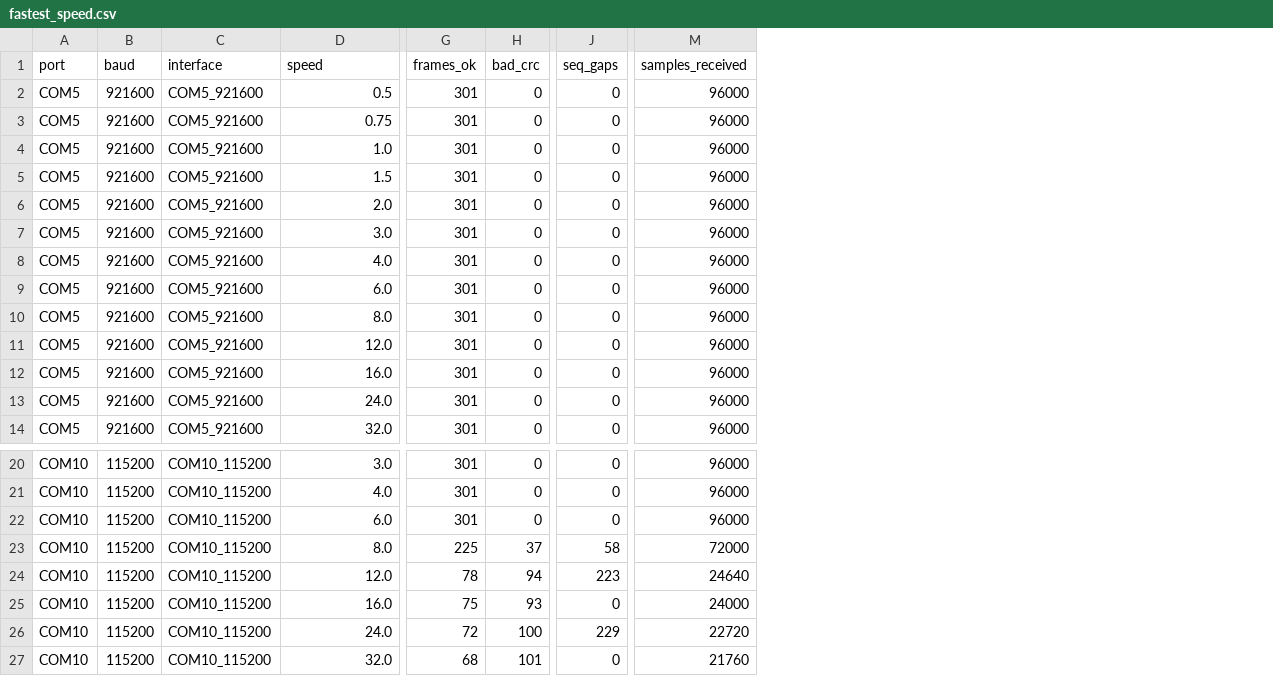
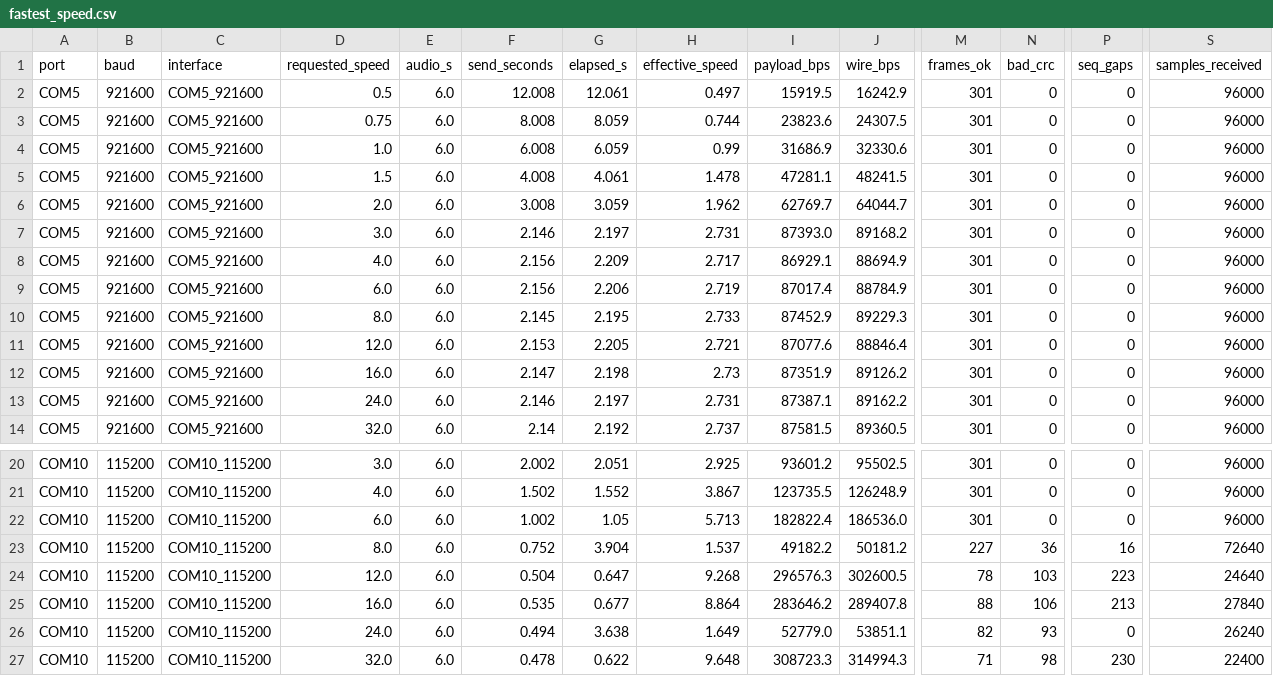
Before and after one commit to mins-code/edge_ai_assignment1, a CSV file: edge_ai_assignment2/results/mission4/fastest_speed.csv, drawn as a sheet; only a part is shown, gaps mark what is left out; addresses are those after the commit; the diff names each change by its address in the sheet, - before the commit and + after, or states it on an @@ line.

```diff
--- a/edge_ai_assignment2/results/mission4/fastest_speed.csv
+++ b/edge_ai_assignment2/results/mission4/fastest_speed.csv
+column E (audio_s), rows 2-14: all 6.0; rows 20-27: all 6.0
+column F (send_seconds), rows 2-14: 12.008 | 8.008 | 6.008 | 4.008 | 3.008 | 2.146 | 2.156 | 2.156 | 2.145 | 2.153 | 2.147 | 2.146 | 2.14; rows 20-27: 2.002 | 1.502 | 1.002 | 0.752 | 0.504 | 0.535 | 0.494 | 0.478
+column G (elapsed_s), rows 2-14: 12.061 | 8.059 | 6.059 | 4.061 | 3.059 | 2.197 | 2.209 | 2.206 | 2.195 | 2.205 | 2.198 | 2.197 | 2.192; rows 20-27: 2.051 | 1.552 | 1.05 | 3.904 | 0.647 | 0.677 | 3.638 | 0.622
+column H (effective_speed), rows 2-14: 0.497 | 0.744 | 0.99 | 1.478 | 1.962 | 2.731 | 2.717 | 2.719 | 2.733 | 2.721 | 2.73 | 2.731 | 2.737; rows 20-27: 2.925 | 3.867 | 5.713 | 1.537 | 9.268 | 8.864 | 1.649 | 9.648
+column I (payload_bps), rows 2-14: 15919.5 | 23823.6 | 31686.9 | 47281.1 | 62769.7 | 87393.0 | 86929.1 | 87017.4 | 87452.9 | 87077.6 | 87351.9 | 87387.1 | 87581.5; rows 20-27: 93601.2 | 123735.5 | 182822.4 | 49182.2 | 296576.3 | 283646.2 | 52779.0 | 308723.3
+column J (wire_bps), rows 2-14: 16242.9 | 24307.5 | 32330.6 | 48241.5 | 64044.7 | 89168.2 | 88694.9 | 88784.9 | 89229.3 | 88846.4 | 89126.2 | 89162.2 | 89360.5; rows 20-27: 95502.5 | 126248.9 | 186536.0 | 50181.2 | 302600.5 | 289407.8 | 53851.1 | 314994.3
-D1: speed
+D1: requested_speed
-M23 (frames_ok): 225
+M23 (frames_ok): 227
-N23 (bad_crc): 37
+N23 (bad_crc): 36
-P23 (seq_gaps): 58
+P23 (seq_gaps): 16
-S23 (samples_received): 72000
+S23 (samples_received): 72640
-N24 (bad_crc): 94
+N24 (bad_crc): 103
-M25 (frames_ok): 75
+M25 (frames_ok): 88
-N25 (bad_crc): 93
+N25 (bad_crc): 106
-P25 (seq_gaps): 0
+P25 (seq_gaps): 213
-S25 (samples_received): 24000
+S25 (samples_received): 27840
-M26 (frames_ok): 72
+M26 (frames_ok): 82
-N26 (bad_crc): 100
+N26 (bad_crc): 93
-P26 (seq_gaps): 229
+P26 (seq_gaps): 0
-S26 (samples_received): 22720
+S26 (samples_received): 26240
-M27 (frames_ok): 68
+M27 (frames_ok): 71
-N27 (bad_crc): 101
+N27 (bad_crc): 98
-P27 (seq_gaps): 0
+P27 (seq_gaps): 230
-S27 (samples_received): 21760
+S27 (samples_received): 22400
```
Also changed, not shown: edge_ai_assignment2/team_02_module2/results/mission4/fastest_speed.csv, 12 other files.
